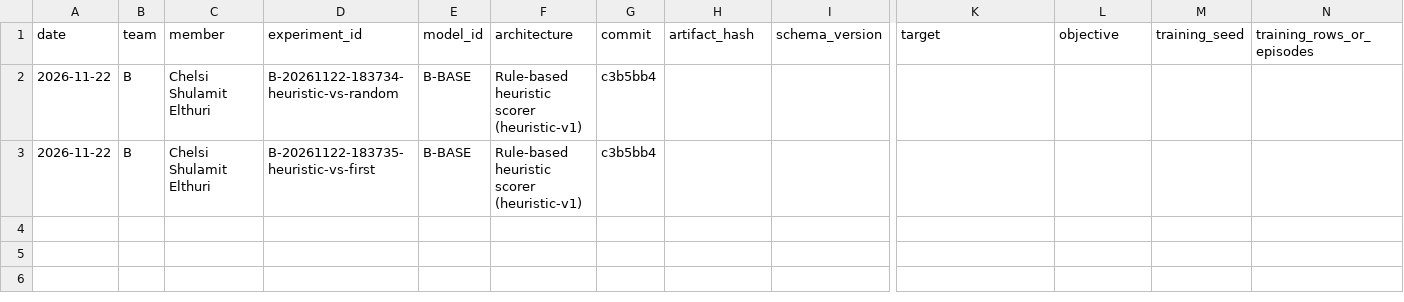
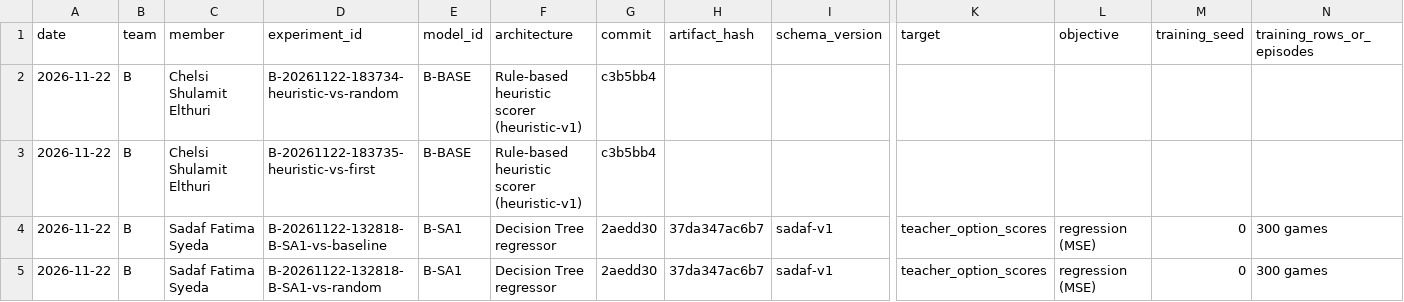
Before and after one commit to rishitha-gogineni/GROUP_PROGRAMMING_09_GenAI_Pokemon, a CSV file: team_b/experiments/results.csv, drawn as a sheet; only a part is shown, gaps mark what is left out; rows hold the shown columns only; the diff names each change by its address in the sheet, - before the commit and + after, or states it on an @@ line.

Commit message:
Record B-SA1 Decision Tree results: 100 BO3 vs baseline and vs random

```diff
--- a/team_b/experiments/results.csv
+++ b/team_b/experiments/results.csv
+row 4: 2026-11-22 | B | Sadaf Fatima Syeda | B-20261122-132818-B-SA1-vs-baseline | B-SA1 | Decision Tree regressor | 2aedd30 | 37da347ac6b7 | sadaf-v1 | teacher_option_scores | regression (MSE) | 0 | 300 games
+row 5: 2026-11-22 | B | Sadaf Fatima Syeda | B-20261122-132818-B-SA1-vs-random | B-SA1 | Decision Tree regressor | 2aedd30 | 37da347ac6b7 | sadaf-v1 | teacher_option_scores | regression (MSE) | 0 | 300 games
```
Also changed, not shown: 1 other file.
